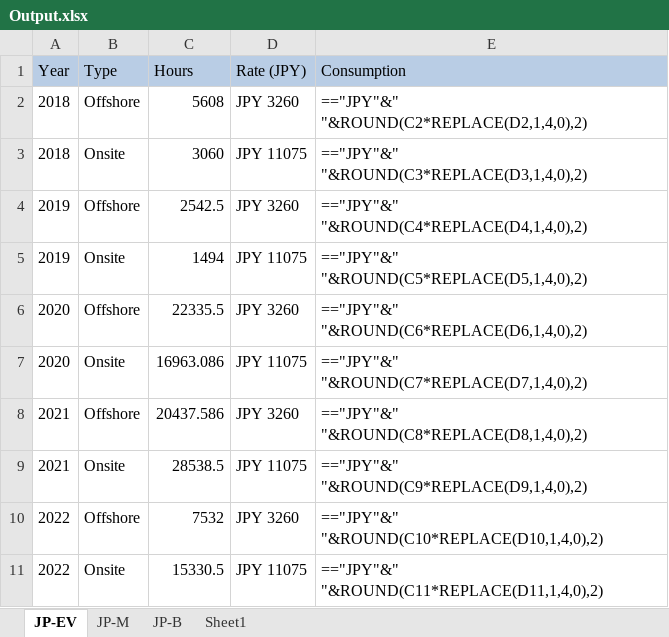
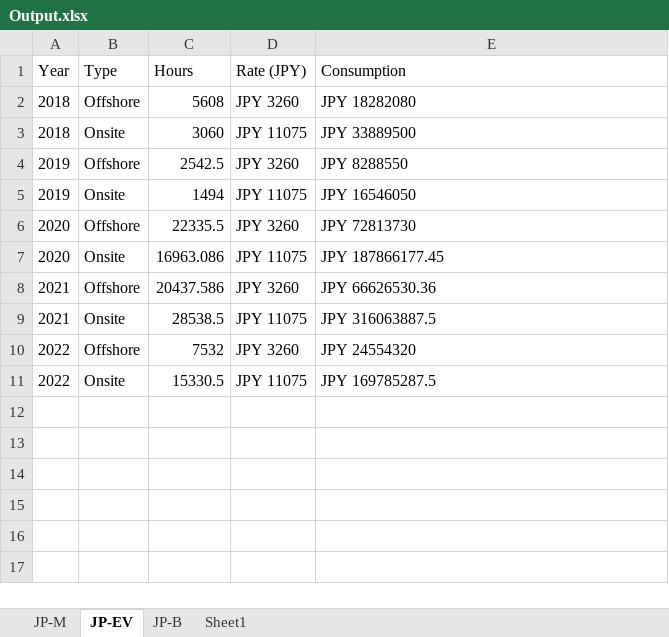
Before and after one commit to Pranjal-pandey-git/PO-Backend-ts, an Excel workbook: src/resources/Output.xlsx, sheet JP-EV, drawn as a sheet; values as stored, in another font and other column widths than the file's, no borders; formulas without a stored value are shown as written; the diff names each change by its address in the sheet, - before the commit and + after, or states it on an @@ line.

```diff
--- a/src/resources/Output.xlsx (sheet JP-EV)
+++ b/src/resources/Output.xlsx (sheet JP-EV)
@@ sheet tab order changed: JP-M | JP-EV | JP-B | Sheet1 @@
-A1:E1 fill: #B9CDE5
+A1:E1 fill: none
-E2 (Consumption): =="JPY"&" "&ROUND(C2*REPLACE(D2,1,4,0),2)
+E2 (Consumption): JPY 18282080
-E3 (Consumption): =="JPY"&" "&ROUND(C3*REPLACE(D3,1,4,0),2)
+E3 (Consumption): JPY 33889500
-E4 (Consumption): =="JPY"&" "&ROUND(C4*REPLACE(D4,1,4,0),2)
+E4 (Consumption): JPY 8288550
-E5 (Consumption): =="JPY"&" "&ROUND(C5*REPLACE(D5,1,4,0),2)
+E5 (Consumption): JPY 16546050
-E6 (Consumption): =="JPY"&" "&ROUND(C6*REPLACE(D6,1,4,0),2)
+E6 (Consumption): JPY 72813730
-E7 (Consumption): =="JPY"&" "&ROUND(C7*REPLACE(D7,1,4,0),2)
+E7 (Consumption): JPY 187866177.45
-E8 (Consumption): =="JPY"&" "&ROUND(C8*REPLACE(D8,1,4,0),2)
+E8 (Consumption): JPY 66626530.36
-E9 (Consumption): =="JPY"&" "&ROUND(C9*REPLACE(D9,1,4,0),2)
+E9 (Consumption): JPY 316063887.5
-E10 (Consumption): =="JPY"&" "&ROUND(C10*REPLACE(D10,1,4,0),2)
+E10 (Consumption): JPY 24554320
-E11 (Consumption): =="JPY"&" "&ROUND(C11*REPLACE(D11,1,4,0),2)
+E11 (Consumption): JPY 169785287.5
```
Also changed, not shown: sheet JP-M, 3 other files.
